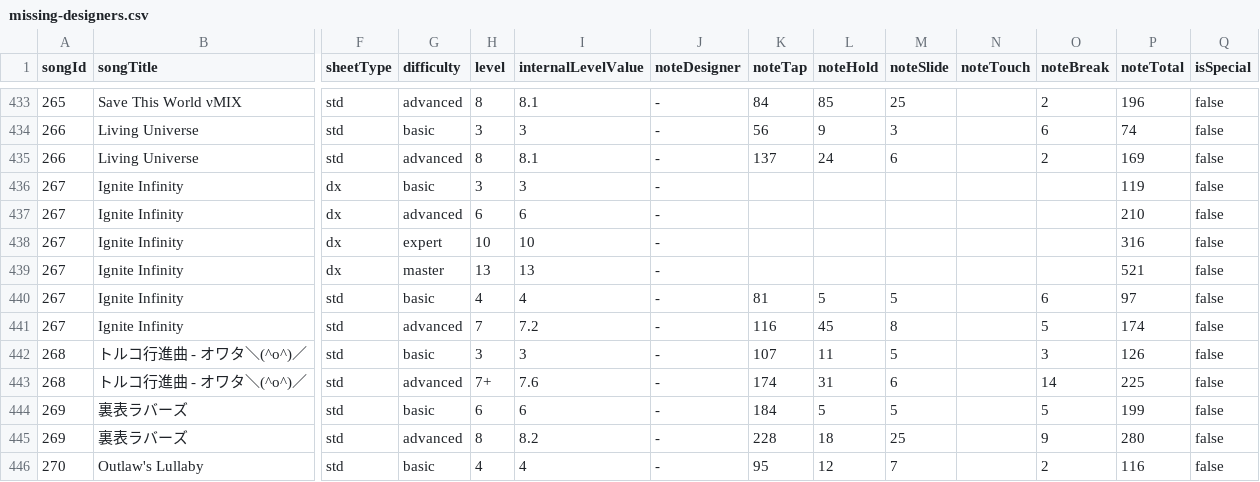
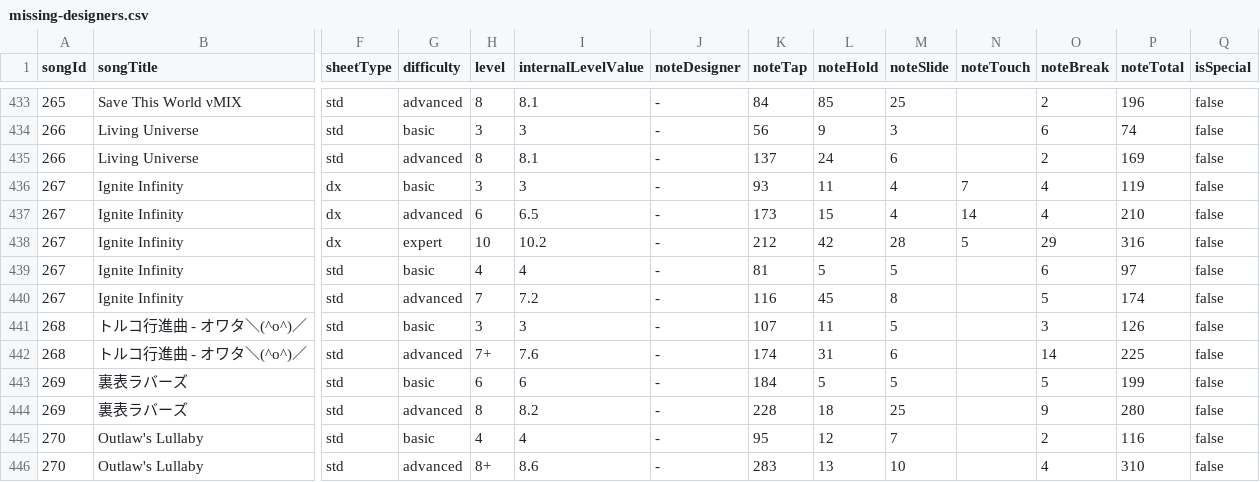
Before and after one commit to Choimoe/dxdataViewer, a CSV file: data/csv/merged/missing-designers.csv, drawn as a sheet; only a part is shown, gaps mark what is left out; the shorter side is filled out with more unchanged rows; rows hold the shown columns only; the diff names each change by its address in the sheet, - before the commit and + after, or states it on an @@ line.

```diff
--- a/data/csv/merged/missing-designers.csv
+++ b/data/csv/merged/missing-designers.csv
-K436 (noteTap): (empty)
+K436 (noteTap): 93
-L436 (noteHold): (empty)
+L436 (noteHold): 11
-M436:M437 (noteSlide): (empty)
+M436:M437 (noteSlide): 4
-N436 (noteTouch): (empty)
+N436 (noteTouch): 7
-O436:O437 (noteBreak): (empty)
+O436:O437 (noteBreak): 4
-I437 (internalLevelValue): 6
+I437 (internalLevelValue): 6.5
-K437 (noteTap): (empty)
+K437 (noteTap): 173
-L437 (noteHold): (empty)
+L437 (noteHold): 15
-N437 (noteTouch): (empty)
+N437 (noteTouch): 14
-I438 (internalLevelValue): 10
+I438 (internalLevelValue): 10.2
-K438 (noteTap): (empty)
+K438 (noteTap): 212
-L438 (noteHold): (empty)
+L438 (noteHold): 42
-M438 (noteSlide): (empty)
+M438 (noteSlide): 28
-N438 (noteTouch): (empty)
+N438 (noteTouch): 5
-O438 (noteBreak): (empty)
+O438 (noteBreak): 29
-row 439: 267 | Ignite Infinity | dx | master | 13 | 13 | - |  |  |  |  |  | 521 | false
```
Also changed, not shown: 6 other files.
